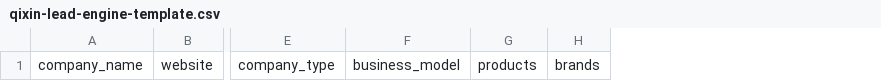
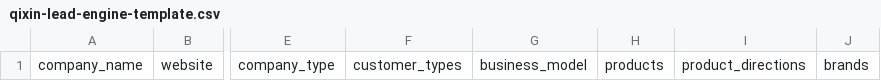
Before and after one commit to camellia-ring/qixin-eyewear-lead-engine-lab, a CSV file: public/qixin-lead-engine-template.csv, drawn as a sheet; only a part is shown, gaps mark what is left out; the diff names each change by its address in the sheet, - before the commit and + after, or states it on an @@ line.

Commit message:
feat: broaden Lead Engine customer scope

```diff
--- a/public/qixin-lead-engine-template.csv
+++ b/public/qixin-lead-engine-template.csv
+column F, row 1: customer_types
+column I, row 1: product_directions
```
Also changed, not shown: 29 other files.
